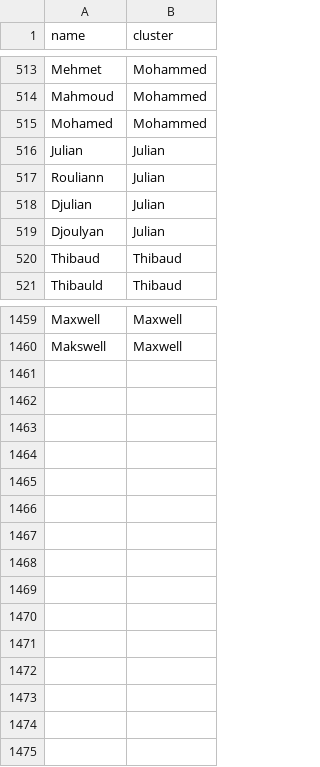
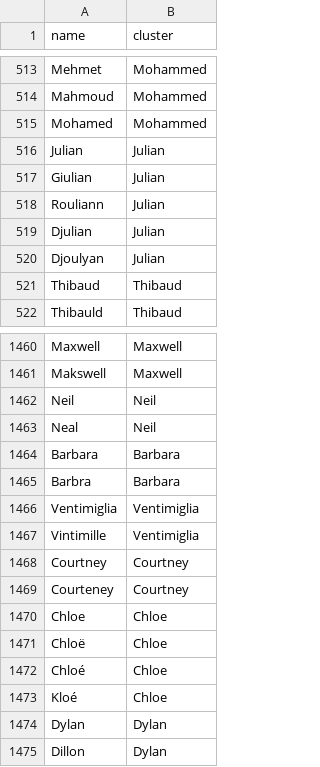
Before and after one commit to Yomguithereal/phonogram, a CSV file: data/name-variants.csv, drawn as a sheet; only a part is shown, gaps mark what is left out.

Commit message:
Adding more variants

```diff
--- a/data/name-variants.csv
+++ b/data/name-variants.csv
@@ -516,2 +516,3 @@ Mohamed,Mohammed
 Julian,Julian
+Giulian,Julian
 Rouliann,Julian
@@ -1460 +1461,15 @@ Maxwell,Maxwell
 Makswell,Maxwell
+Neil,Neil
+Neal,Neil
+Barbara,Barbara
+Barbra,Barbara
+Ventimiglia,Ventimiglia
+Vintimille,Ventimiglia
+Courtney,Courtney
+Courteney,Courtney
+Chloe,Chloe
+Chloë,Chloe
+Chloé,Chloe
+Kloé,Chloe
+Dylan,Dylan
+Dillon,Dylan
```
